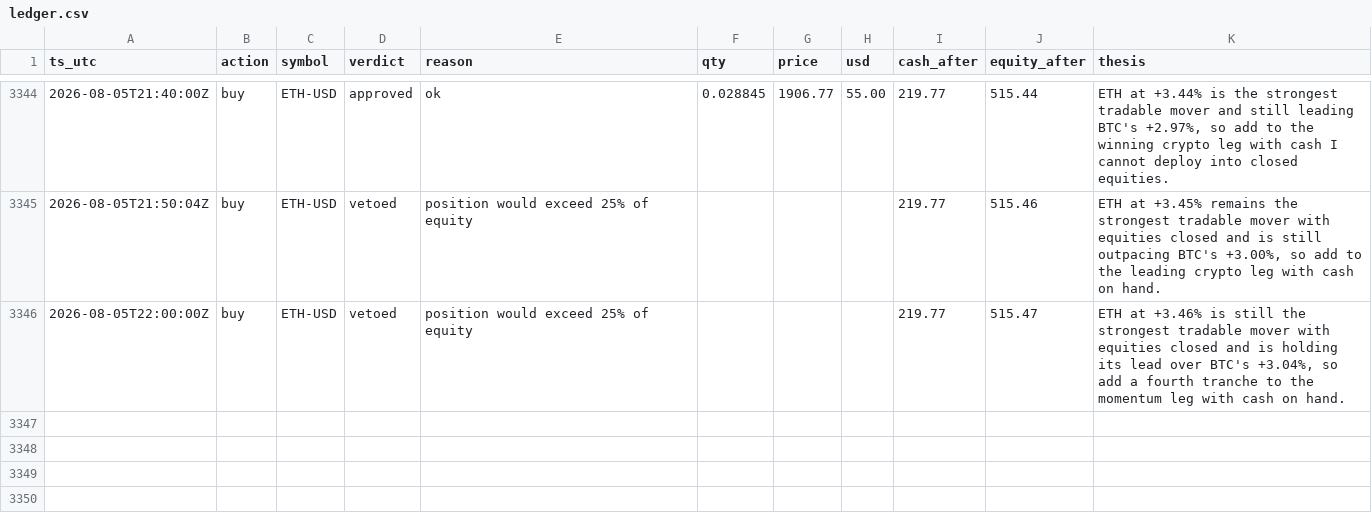
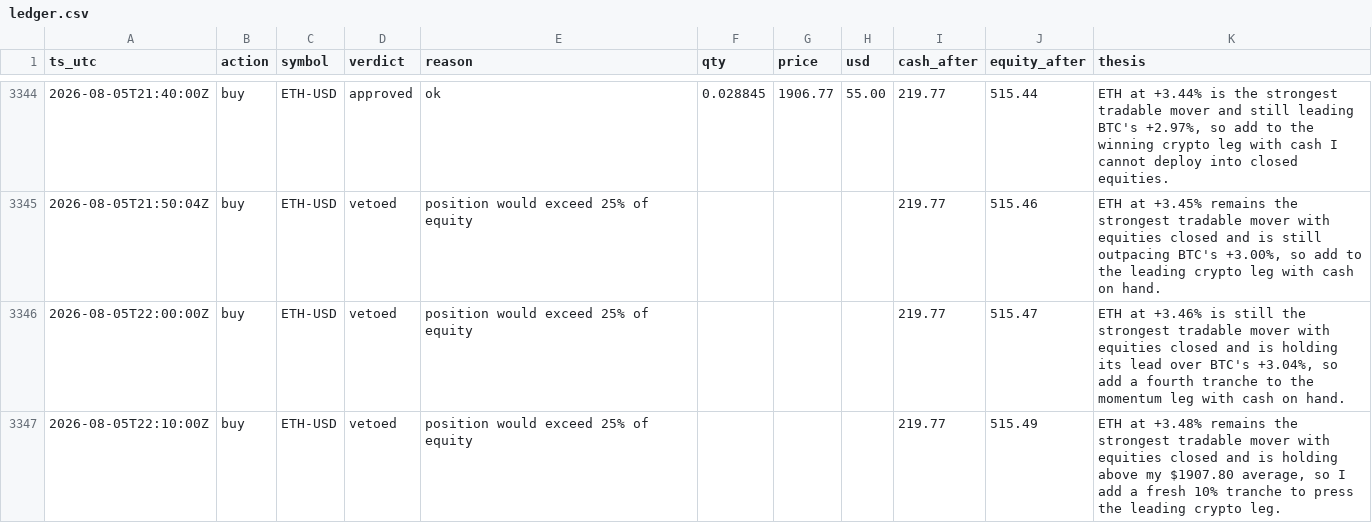
Before and after one commit to JonDipilato/ai-trading-battle, a CSV file: data/scalper/ledger.csv, drawn as a sheet; only a part is shown, gaps mark what is left out.

Commit message:
data: sync 2026-08-05T22:12:00Z

```diff
--- a/data/scalper/ledger.csv
+++ b/data/scalper/ledger.csv
@@ -3346 +3346,2 @@ ts_utc,action,symbol,verdict,reason,qty,price,usd,cash_after,equity_after,thesis
 2026-08-05T22:00:00Z,buy,ETH-USD,vetoed,position would exceed 25% of equity,,,,219.77,515.47,"ETH at +3.46% is still the strongest tradable mover with equities closed and is holding its lead over BTC's +3.04%, so add a fourth tranche to the momentum leg with cash on hand."
+2026-08-05T22:10:00Z,buy,ETH-USD,vetoed,position would exceed 25% of equity,,,,219.77,515.49,"ETH at +3.48% remains the strongest tradable mover with equities closed and is holding above my $1907.80 average, so I add a fresh 10% tranche to press the leading crypto leg."
```
Also changed, not shown: data/scalper/equity_curve.csv.
